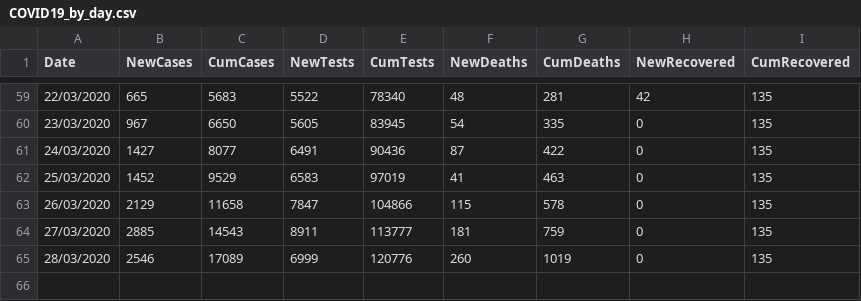
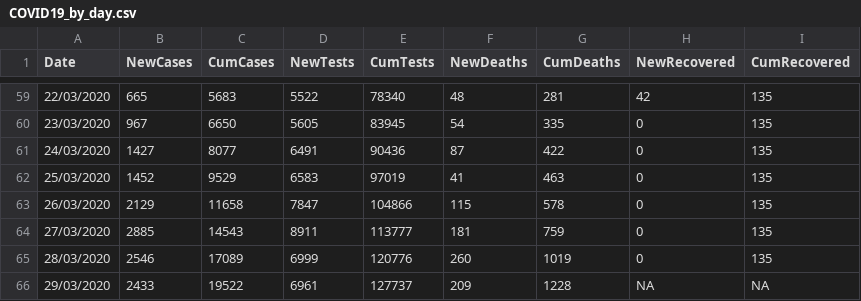
Before and after one commit to emmadoughty/Daily_COVID-19, a CSV file: Data/COVID19_by_day.csv, drawn as a sheet; only a part is shown, gaps mark what is left out; the diff names each change by its address in the sheet, - before the commit and + after, or states it on an @@ line.

```diff
--- a/Data/COVID19_by_day.csv
+++ b/Data/COVID19_by_day.csv
+row 66: 29/03/2020 | 2433 | 19522 | 6961 | 127737 | 209 | 1228 | NA | NA
```
Also changed, not shown: 5 other files.
